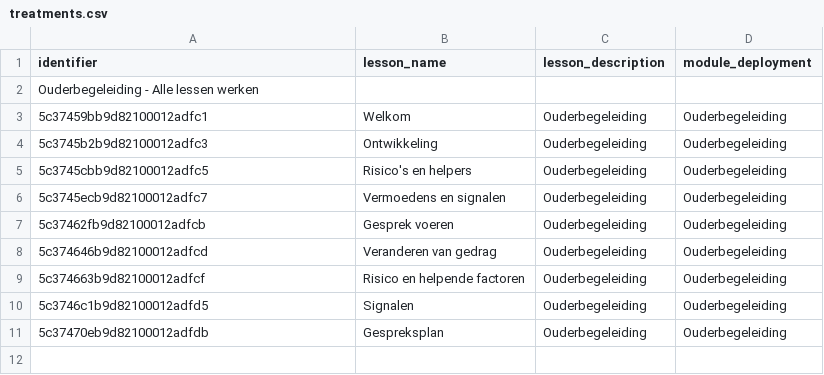
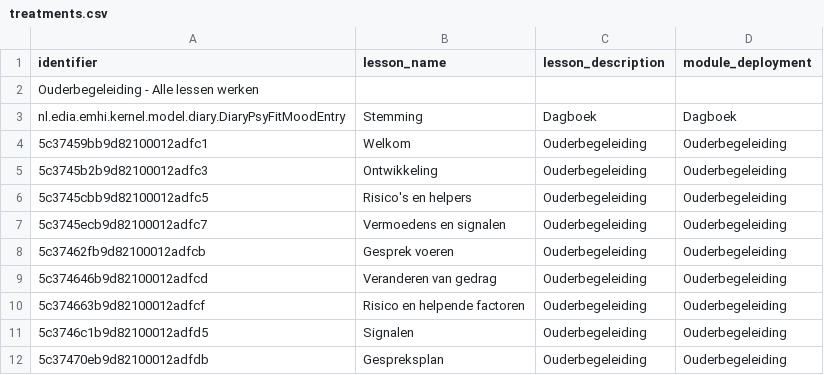
Before and after one commit to GIDSOpenStandaarden/GIDS-SNS-RI-Portal-Java, a CSV file: src/main/resources/treatments.csv, drawn as a sheet.

Commit message:
SMB-87, POC 6: As a caregiver i can view a clients task and progress via the mock portal
 - Update treatments.csv

```diff
--- a/src/main/resources/treatments.csv
+++ b/src/main/resources/treatments.csv
@@ -2,2 +2,3 @@ identifier,lesson_name,lesson_description,module_deployment
 Ouderbegeleiding - Alle lessen werken,,,
+nl.edia.emhi.kernel.model.diary.DiaryPsyFitMoodEntry,Stemming,Dagboek,Dagboek
 5c37459bb9d82100012adfc1,Welkom,Ouderbegeleiding,Ouderbegeleiding
```
